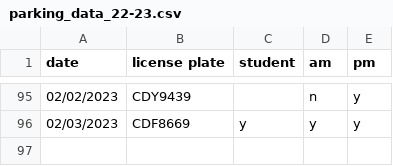
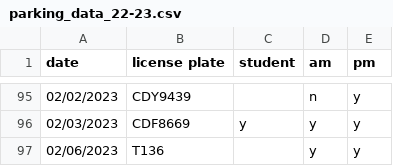
Before and after one commit to cds30895/Parking-Tracker, a CSV file: parking_data_22-23.csv, drawn as a sheet; only a part is shown, gaps mark what is left out; the diff names each change by its address in the sheet, - before the commit and + after, or states it on an @@ line.

Commit message:
data entry

```diff
--- a/parking_data_22-23.csv
+++ b/parking_data_22-23.csv
+row 97: 02/06/2023 | T136 |  | y | y
```
